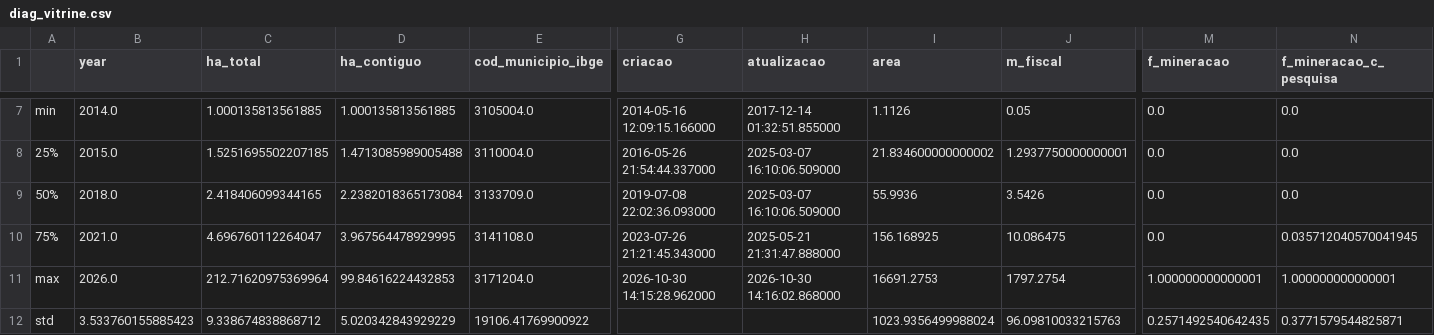
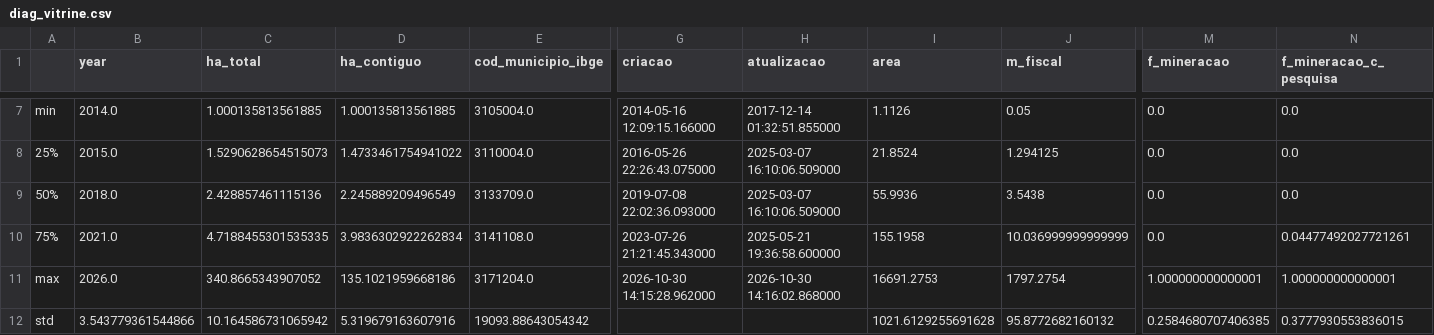
Before and after one commit to arthur22augusto/agrorisk, a CSV file: reports/07-gate/diag_vitrine.csv, drawn as a sheet; only a part is shown, gaps mark what is left out; the diff covers the shown part only; the diff names each change by its address in the sheet, - before the commit and + after, or states it on an @@ line.

```diff
--- a/reports/07-gate/diag_vitrine.csv
+++ b/reports/07-gate/diag_vitrine.csv
-C8 (ha_total): 1.5251695502207185
+C8 (ha_total): 1.5290628654515073
-D8 (ha_contiguo): 1.4713085989005488
+D8 (ha_contiguo): 1.4733461754941022
-G8 (criacao): 2016-05-26 21:54:44.337000
+G8 (criacao): 2016-05-26 22:26:43.075000
-I8 (area): 21.834600000000002
+I8 (area): 21.8524
-J8 (m_fiscal): 1.2937750000000001
+J8 (m_fiscal): 1.294125
-C9 (ha_total): 2.418406099344165
+C9 (ha_total): 2.428857461115136
-D9 (ha_contiguo): 2.2382018365173084
+D9 (ha_contiguo): 2.245889209496549
-J9 (m_fiscal): 3.5426
+J9 (m_fiscal): 3.5438
-C10 (ha_total): 4.696760112264047
+C10 (ha_total): 4.7188455301535335
-D10 (ha_contiguo): 3.967564478929995
+D10 (ha_contiguo): 3.9836302922262834
-H10 (atualizacao): 2025-05-21 21:31:47.888000
+H10 (atualizacao): 2025-05-21 19:36:58.600000
-I10 (area): 156.168925
+I10 (area): 155.1958
-J10 (m_fiscal): 10.086475
+J10 (m_fiscal): 10.036999999999999
-N10 (f_mineracao_c_pesquisa): 0.035712040570041945
+N10 (f_mineracao_c_pesquisa): 0.04477492027721261
-C11 (ha_total): 212.71620975369964
+C11 (ha_total): 340.8665343907052
-D11 (ha_contiguo): 99.84616224432853
+D11 (ha_contiguo): 135.1021959668186
-B12 (year): 3.533760155885423
+B12 (year): 3.543779361544866
-C12 (ha_total): 9.338674838868712
+C12 (ha_total): 10.164586731065942
-D12 (ha_contiguo): 5.020342843929229
+D12 (ha_contiguo): 5.319679163607916
-E12 (cod_municipio_ibge): 19106.41769900922
+E12 (cod_municipio_ibge): 19093.88643054342
-I12 (area): 1023.9356499988024
+I12 (area): 1021.6129255691628
-J12 (m_fiscal): 96.09810033215763
+J12 (m_fiscal): 95.8772682160132
-M12 (f_mineracao): 0.2571492540642435
+M12 (f_mineracao): 0.2584680707406385
-N12 (f_mineracao_c_pesquisa): 0.3771579544825871
+N12 (f_mineracao_c_pesquisa): 0.3777930553836015
```
Also changed, not shown: 1 added row, 1 removed row and 28 edited cells elsewhere in this file, reports/07-gate/baseline_distancia_vitrine.csv, reports/07-gate/eventos_por_ano_vitrine.csv, 8 other files.
